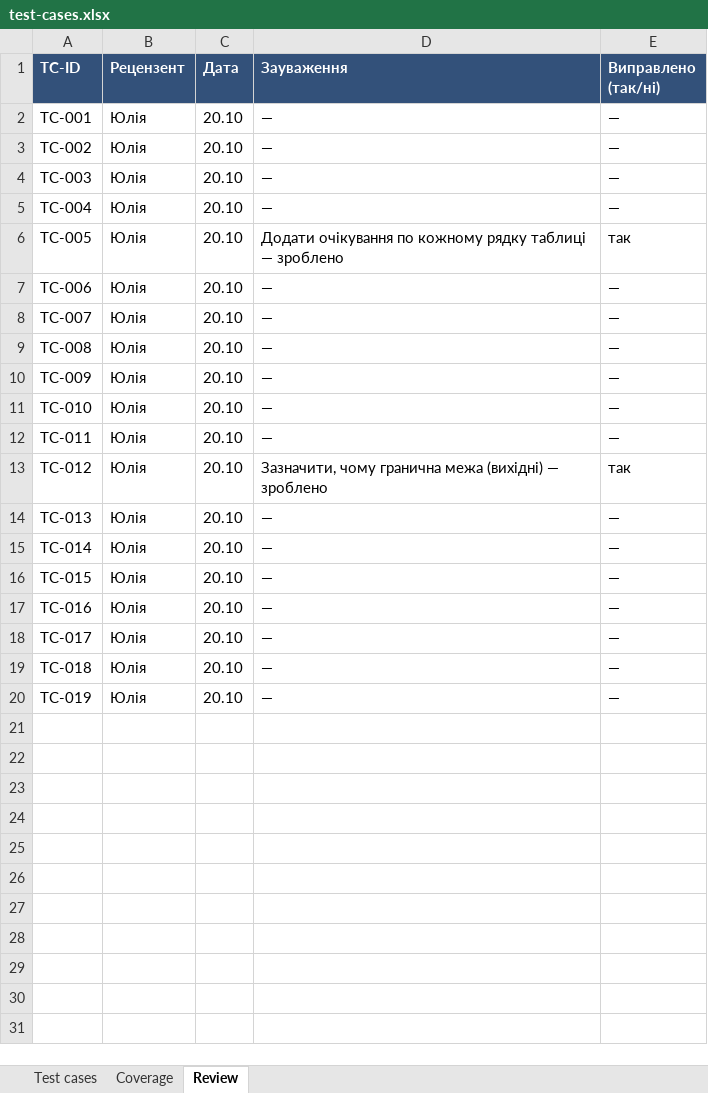
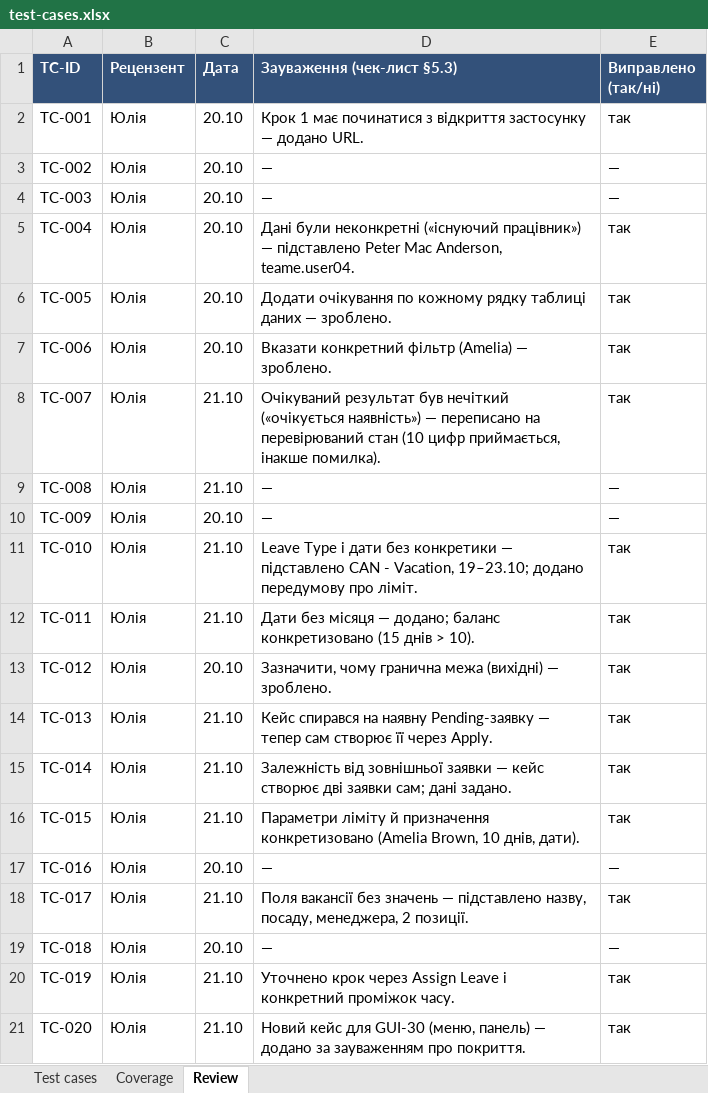
Before and after one commit to alinabez700-afk/-Personnel-sprint, an Excel workbook: docs/sprint3/test-cases.xlsx, sheet Review, drawn as a sheet; values as stored, in another font and other column widths than the file's, no borders; the diff names each change by its address in the sheet, - before the commit and + after, or states it on an @@ line.

```diff
--- a/docs/sprint3/test-cases.xlsx (sheet Review)
+++ b/docs/sprint3/test-cases.xlsx (sheet Review)
-D1: Зауваження
+D1: Зауваження (чек-лист §5.3)
-D2 (Зауваження (чек-лист §5.3)): —
+D2 (Зауваження (чек-лист §5.3)): Крок 1 має починатися з відкриття застосунку — додано URL.
-E2 (Виправлено (так/ні)): —
+E2 (Виправлено (так/ні)): так
-D5 (Зауваження (чек-лист §5.3)): —
+D5 (Зауваження (чек-лист §5.3)): Дані були неконкретні («існуючий працівник») — підставлено Peter Mac Anderson, teame.user04.
-E5 (Виправлено (так/ні)): —
+E5 (Виправлено (так/ні)): так
-D6 (Зауваження (чек-лист §5.3)): …рядку таблиці — зроблено
+D6 (Зауваження (чек-лист §5.3)): …рядку таблиці даних — зроблено.
-D7 (Зауваження (чек-лист §5.3)): —
+D7 (Зауваження (чек-лист §5.3)): Вказати конкретний фільтр (Amelia) — зроблено.
-E7:E8 (Виправлено (так/ні)): —
+E7:E8 (Виправлено (так/ні)): так
-C8:C9 (Дата): 20.10
+C8:C9 (Дата): 21.10
-D8 (Зауваження (чек-лист §5.3)): —
+D8 (Зауваження (чек-лист §5.3)): Очікуваний результат був нечіткий («очікується наявність») — переписано на перевірюваний стан (10 цифр приймається, інакше помилка).
-C11:C12 (Дата): 20.10
+C11:C12 (Дата): 21.10
-D11 (Зауваження (чек-лист §5.3)): —
+D11 (Зауваження (чек-лист §5.3)): Leave Type і дати без конкретики — підставлено CAN - Vacation, 19–23.10; додано передумову про ліміт.
-E11:E12 (Виправлено (так/ні)): —
+E11:E12 (Виправлено (так/ні)): так
-D12 (Зауваження (чек-лист §5.3)): —
+D12 (Зауваження (чек-лист §5.3)): Дати без місяця — додано; баланс конкретизовано (15 днів > 10).
-D13 (Зауваження (чек-лист §5.3)): …(вихідні) — зроблено
+D13 (Зауваження (чек-лист §5.3)): …(вихідні) — зроблено.
-C14:C16 (Дата): 20.10
+C14:C16 (Дата): 21.10
-D14 (Зауваження (чек-лист §5.3)): —
+D14 (Зауваження (чек-лист §5.3)): Кейс спирався на наявну Pending-заявку — тепер сам створює її через Apply.
-E14:E16 (Виправлено (так/ні)): —
+E14:E16 (Виправлено (так/ні)): так
-D15 (Зауваження (чек-лист §5.3)): —
+D15 (Зауваження (чек-лист §5.3)): Залежність від зовнішньої заявки — кейс створює дві заявки сам; дані задано.
-D16 (Зауваження (чек-лист §5.3)): —
+D16 (Зауваження (чек-лист §5.3)): Параметри ліміту й призначення конкретизовано (Amelia Brown, 10 днів, дати).
-C18 (Дата): 20.10
+C18 (Дата): 21.10
-D18 (Зауваження (чек-лист §5.3)): —
+D18 (Зауваження (чек-лист §5.3)): Поля вакансії без значень — підставлено назву, посаду, менеджера, 2 позиції.
-E18 (Виправлено (так/ні)): —
+E18 (Виправлено (так/ні)): так
-C20 (Дата): 20.10
+C20 (Дата): 21.10
-D20 (Зауваження (чек-лист §5.3)): —
+D20 (Зауваження (чек-лист §5.3)): Уточнено крок через Assign Leave і конкретний проміжок часу.
-E20 (Виправлено (так/ні)): —
+E20 (Виправлено (так/ні)): так
+row 21: TC-020 | Юлія | 21.10 | Новий кейс для GUI-30 (меню, панель) — додано за зауваженням про покриття. | так
```
Also changed, not shown: sheet Test cases, sheet Coverage, docs/sprint3/execution-log.xlsx, 3 other files.
